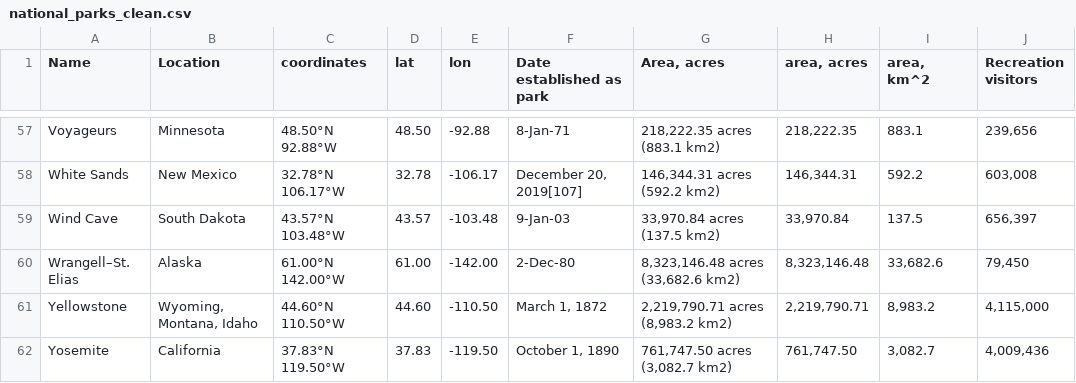
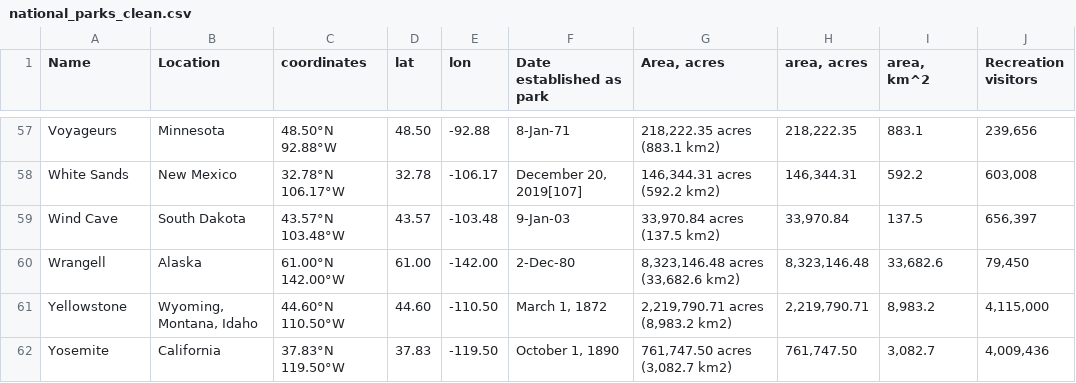
Before and after one commit to theaddies/bootcamp_project_1, a CSV file: national_parks_clean.csv, drawn as a sheet; only a part is shown, gaps mark what is left out; the diff names each change by its address in the sheet, - before the commit and + after, or states it on an @@ line.

```diff
--- a/national_parks_clean.csv
+++ b/national_parks_clean.csv
-A60 (Name): Wrangell–St. Elias
+A60 (Name): Wrangell
```
Also changed, not shown: national_parks.csv, 3 other files.
